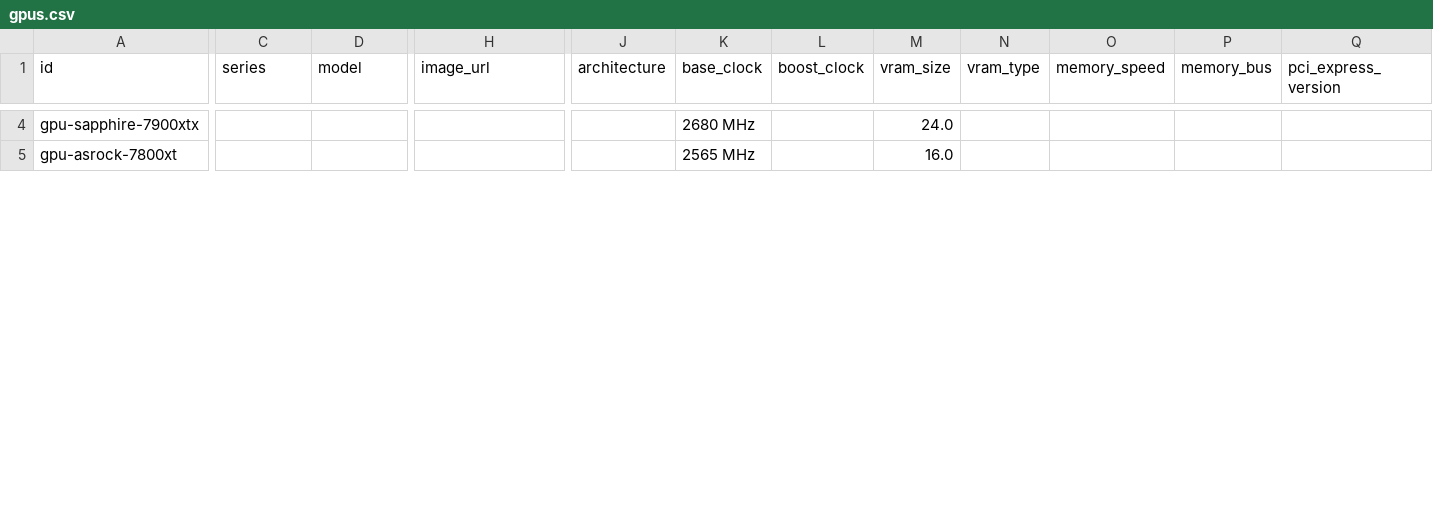
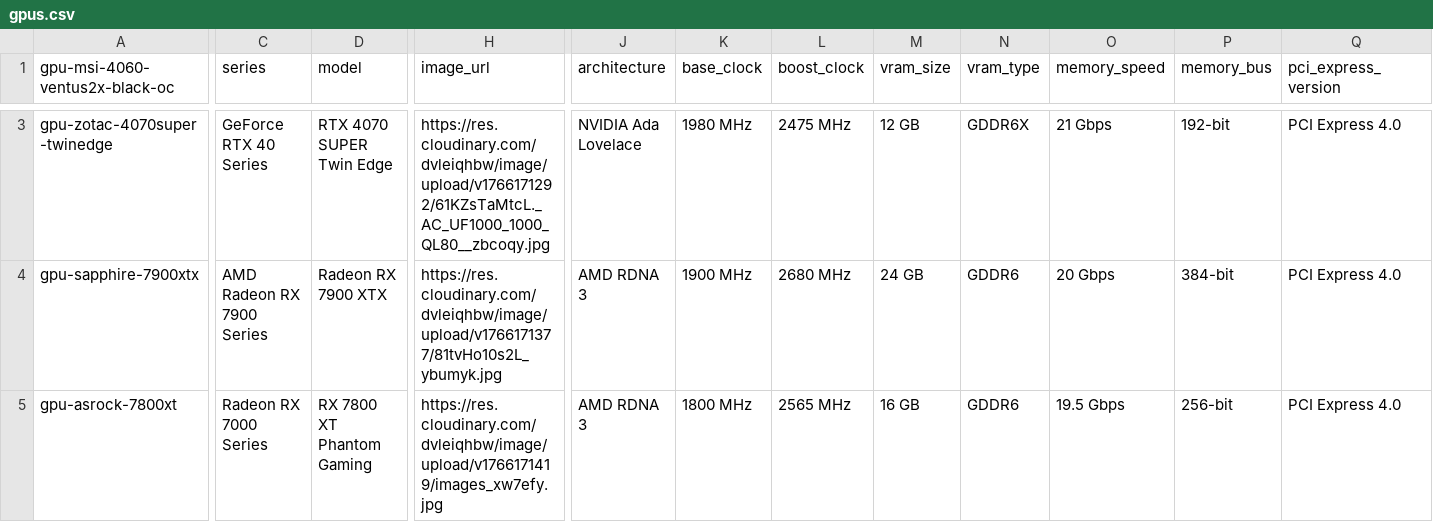
Before and after one commit to hritikkbitm-pixel/JPS-Test, a CSV file: server/data/products/gpus.csv, drawn as a sheet; only a part is shown, gaps mark what is left out; rows hold the shown columns only; the diff covers the shown part only; the diff names each change by its address in the sheet, - before the commit and + after, or states it on an @@ line.

Commit message:
Update GPU inventory and add new RAM products

```diff
--- a/server/data/products/gpus.csv
+++ b/server/data/products/gpus.csv
-A1: id
+A1: gpu-msi-4060-ventus2x-black-oc
+row 3: gpu-zotac-4070super-twinedge | GeForce RTX 40 Series | RTX 4070 SUPER Twin Edge | https://res.cloudinary.com/dvleiqhbw/image/upload/v1766171292/61KZsTaMtcL._AC_UF1000_1000_QL80__zbcoqy.jpg | NVIDIA Ada Lovelace | 1980 MHz | 2475 MHz | 12 GB | GDDR6X | 21 Gbps | 192-bit | PCI Express 4.0
-C4 (series): (empty)
+C4 (series): AMD Radeon RX 7900 Series
-D4 (model): (empty)
+D4 (model): Radeon RX 7900 XTX
-H4 (image_url): (empty)
+H4 (image_url): https://res.cloudinary.com/dvleiqhbw/image/upload/v1766171377/81tvHo10s2L_ybumyk.jpg
-J4:J5 (architecture): (empty)
+J4:J5 (architecture): AMD RDNA 3
-K4 (base_clock): 2680 MHz
+K4 (base_clock): 1900 MHz
-L4 (boost_clock): (empty)
+L4 (boost_clock): 2680 MHz
-M4 (vram_size): 24.0
+M4 (vram_size): 24 GB
-N4:N5 (vram_type): (empty)
+N4:N5 (vram_type): GDDR6
-O4 (memory_speed): (empty)
+O4 (memory_speed): 20 Gbps
-P4 (memory_bus): (empty)
+P4 (memory_bus): 384-bit
-Q4:Q5 (pci_express_version): (empty)
+Q4:Q5 (pci_express_version): PCI Express 4.0
-C5 (series): (empty)
+C5 (series): Radeon RX 7000 Series
-D5 (model): (empty)
+D5 (model): RX 7800 XT Phantom Gaming
-H5 (image_url): (empty)
+H5 (image_url): https://res.cloudinary.com/dvleiqhbw/image/upload/v1766171419/images_xw7efy.jpg
-K5 (base_clock): 2565 MHz
+K5 (base_clock): 1800 MHz
-L5 (boost_clock): (empty)
+L5 (boost_clock): 2565 MHz
-M5 (vram_size): 16.0
+M5 (vram_size): 16 GB
-O5 (memory_speed): (empty)
+O5 (memory_speed): 19.5 Gbps
-P5 (memory_bus): (empty)
+P5 (memory_bus): 256-bit
```
Also changed, not shown: 1 added row, 2 removed rows and 55 edited cells elsewhere in this file, server/data/products/motherboards.csv, server/data/products/ram.csv.
